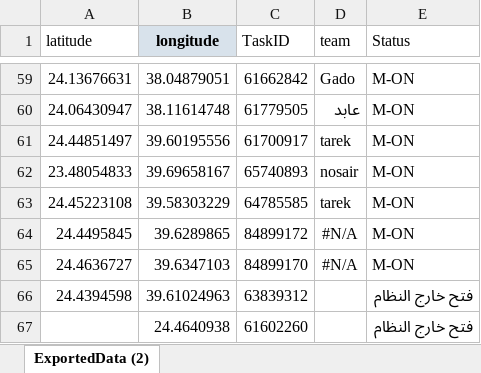
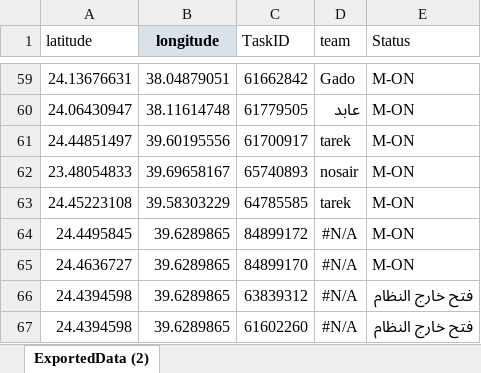
Before and after one commit to mmase1989/giza_bein, an Excel workbook: Riyadh_Team_A.xlsx, sheet ExportedData (2), drawn as a sheet; only a part is shown, gaps mark what is left out; values as stored, in another font and other column widths than the file's, no borders; removed rows and columns are numbered as before the commit, all else as after; the diff names each change by its address in the sheet, - before the commit and + after, or states it on an @@ line.

Commit message:
Add files via upload

```diff
--- a/Riyadh_Team_A.xlsx (sheet ExportedData (2))
+++ b/Riyadh_Team_A.xlsx (sheet ExportedData (2))
-B65 (longitude): 39.6347103
+B65 (longitude): 39.6289865
-B66 (longitude): 39.61024963
+B66 (longitude): 39.6289865
-D66 (team): (empty)
+D66 (team): #N/A
-row 67:  | 24.4640938 | 61602260 |  | فتح خارج النظام
+row 67: 24.4394598 | 39.6289865 | 61602260 | #N/A | فتح خارج النظام
```
